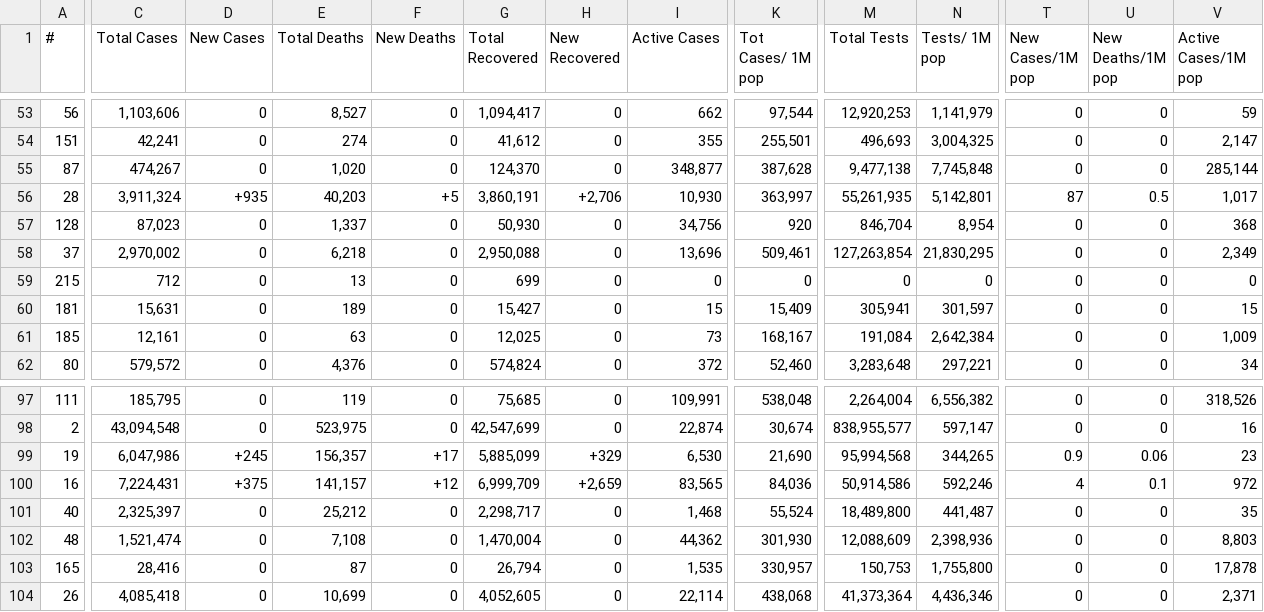
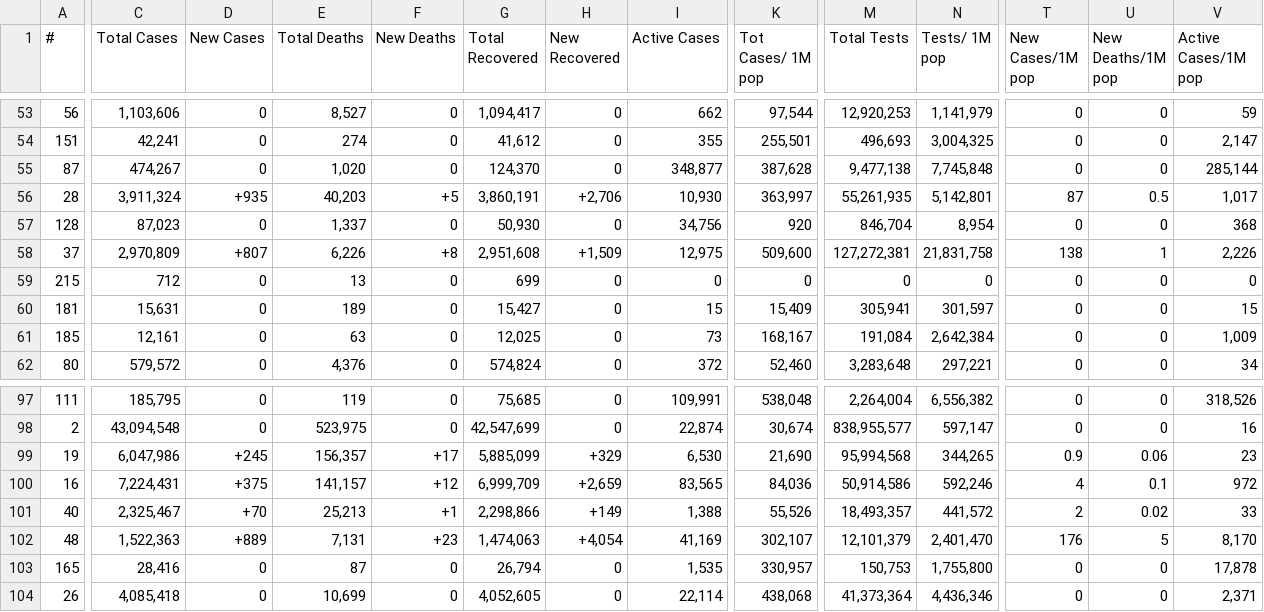
Before and after one commit to Leif753/Corona, a CSV file: cases.csv, drawn as a sheet; only a part is shown, gaps mark what is left out; the diff covers the shown part only; the diff names each change by its address in the sheet, - before the commit and + after, or states it on an @@ line.

```diff
--- a/cases.csv
+++ b/cases.csv
-C58 (Total Cases): 2,970,002
+C58 (Total Cases): 2,970,809
-D58 (New Cases): 0
+D58 (New Cases): +807
-E58 (Total Deaths): 6,218
+E58 (Total Deaths): 6,226
-F58 (New Deaths): 0
+F58 (New Deaths): +8
-G58 (Total Recovered): 2,950,088
+G58 (Total Recovered): 2,951,608
-H58 (New Recovered): 0
+H58 (New Recovered): +1,509
-I58 (Active Cases): 13,696
+I58 (Active Cases): 12,975
-K58 (Tot Cases/ 1M pop): 509,461
+K58 (Tot Cases/ 1M pop): 509,600
-M58 (Total Tests): 127,263,854
+M58 (Total Tests): 127,272,381
-N58 (Tests/ 1M pop): 21,830,295
+N58 (Tests/ 1M pop): 21,831,758
-T58 (New Cases/1M pop): 0
+T58 (New Cases/1M pop): 138
-U58 (New Deaths/1M pop): 0
+U58 (New Deaths/1M pop): 1
-V58 (Active Cases/1M pop): 2,349
+V58 (Active Cases/1M pop): 2,226
-C101 (Total Cases): 2,325,397
+C101 (Total Cases): 2,325,467
-D101 (New Cases): 0
+D101 (New Cases): +70
-E101 (Total Deaths): 25,212
+E101 (Total Deaths): 25,213
-F101 (New Deaths): 0
+F101 (New Deaths): +1
-G101 (Total Recovered): 2,298,717
+G101 (Total Recovered): 2,298,866
-H101 (New Recovered): 0
+H101 (New Recovered): +149
-I101 (Active Cases): 1,468
+I101 (Active Cases): 1,388
-K101 (Tot Cases/ 1M pop): 55,524
+K101 (Tot Cases/ 1M pop): 55,526
-M101 (Total Tests): 18,489,800
+M101 (Total Tests): 18,493,357
-N101 (Tests/ 1M pop): 441,487
+N101 (Tests/ 1M pop): 441,572
-T101 (New Cases/1M pop): 0
+T101 (New Cases/1M pop): 2
-U101 (New Deaths/1M pop): 0
+U101 (New Deaths/1M pop): 0.02
-V101 (Active Cases/1M pop): 35
+V101 (Active Cases/1M pop): 33
-C102 (Total Cases): 1,521,474
+C102 (Total Cases): 1,522,363
-D102 (New Cases): 0
+D102 (New Cases): +889
-E102 (Total Deaths): 7,108
+E102 (Total Deaths): 7,131
-F102 (New Deaths): 0
+F102 (New Deaths): +23
-G102 (Total Recovered): 1,470,004
+G102 (Total Recovered): 1,474,063
-H102 (New Recovered): 0
+H102 (New Recovered): +4,054
-I102 (Active Cases): 44,362
+I102 (Active Cases): 41,169
-K102 (Tot Cases/ 1M pop): 301,930
+K102 (Tot Cases/ 1M pop): 302,107
-M102 (Total Tests): 12,088,609
+M102 (Total Tests): 12,101,379
-N102 (Tests/ 1M pop): 2,398,936
+N102 (Tests/ 1M pop): 2,401,470
-T102 (New Cases/1M pop): 0
+T102 (New Cases/1M pop): 176
-U102 (New Deaths/1M pop): 0
+U102 (New Deaths/1M pop): 5
-V102 (Active Cases/1M pop): 8,803
+V102 (Active Cases/1M pop): 8,170
```
Also changed, not shown: 124 edited cells elsewhere in this file, 1 other file.
